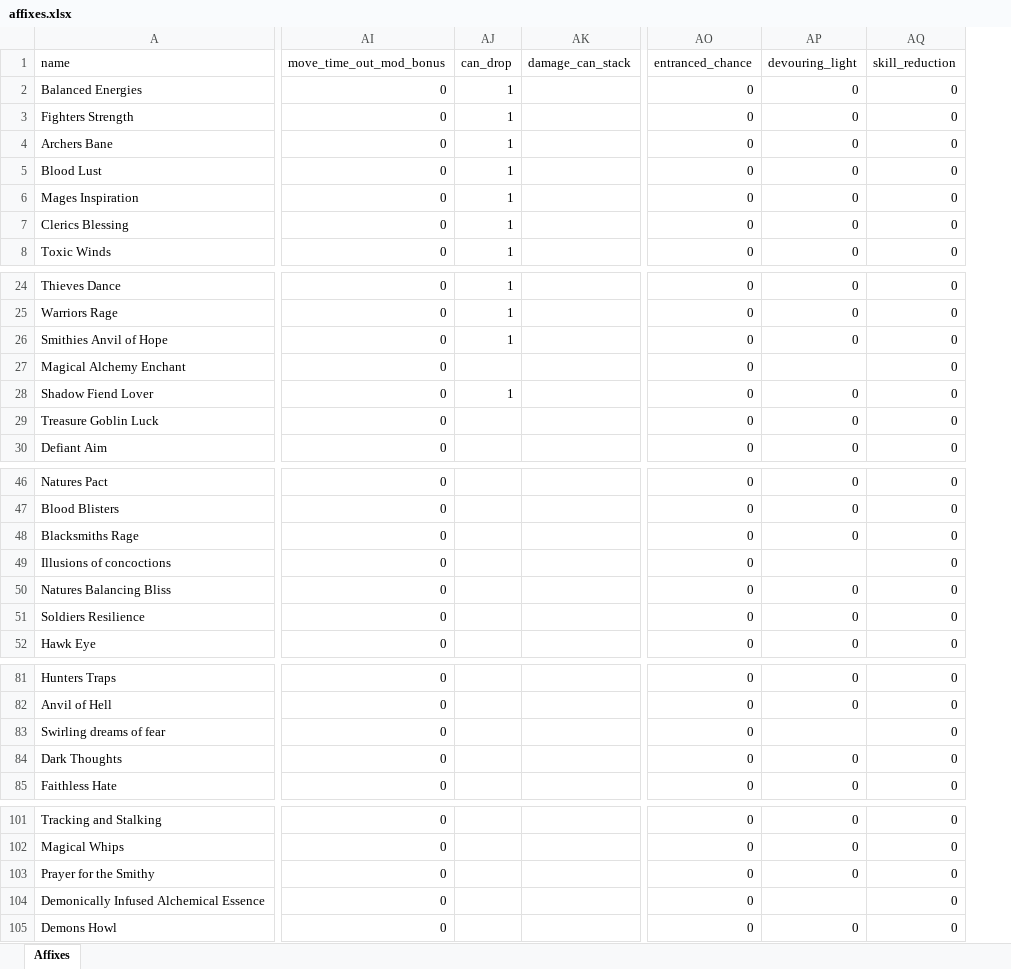
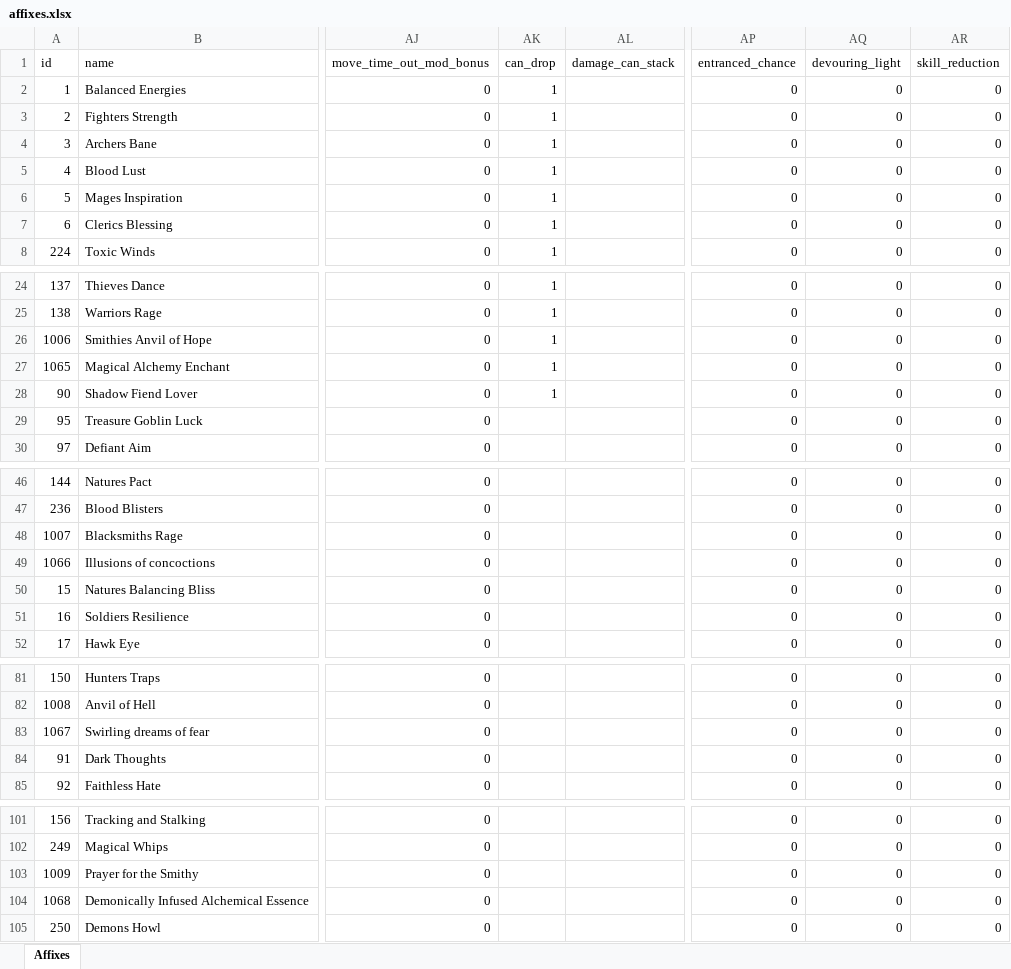
Before and after one commit to AdamKyle/flare, an Excel workbook: resources/data-imports/affixes.xlsx, sheet Affixes, drawn as a sheet; only a part is shown, gaps mark what is left out; values as stored, in another font and other column widths than the file's, no borders; addresses are those after the commit; the diff covers the shown part only; the diff names each change by its address in the sheet, - before the commit and + after, or states it on an @@ line.

```diff
--- a/resources/data-imports/affixes.xlsx (sheet Affixes)
+++ b/resources/data-imports/affixes.xlsx (sheet Affixes)
+column A (id), rows 2-8: 1 | 2 | 3 | 4 | 5 | 6 | 224; rows 24-30: 137 | 138 | 1006 | 1065 | 90 | 95 | 97; rows 46-52: 144 | 236 | 1007 | 1066 | 15 | 16 | 17; rows 81-85: 150 | 1008 | 1067 | 91 | 92; rows 101-105: 156 | 249 | 1009 | 1068 | 250
-AK27 (can_drop): (empty)
+AK27 (can_drop): 1
-AQ27 (devouring_light): (empty)
+AQ27 (devouring_light): 0
-AQ49 (devouring_light): (empty)
+AQ49 (devouring_light): 0
-AQ83 (devouring_light): (empty)
+AQ83 (devouring_light): 0
-AQ104 (devouring_light): (empty)
+AQ104 (devouring_light): 0
```
Also changed, not shown: 12 edited cells elsewhere in this sheet, resources/data-imports/items/Armour.xlsx, resources/data-imports/items/weapons.xlsx, 34 other files.
